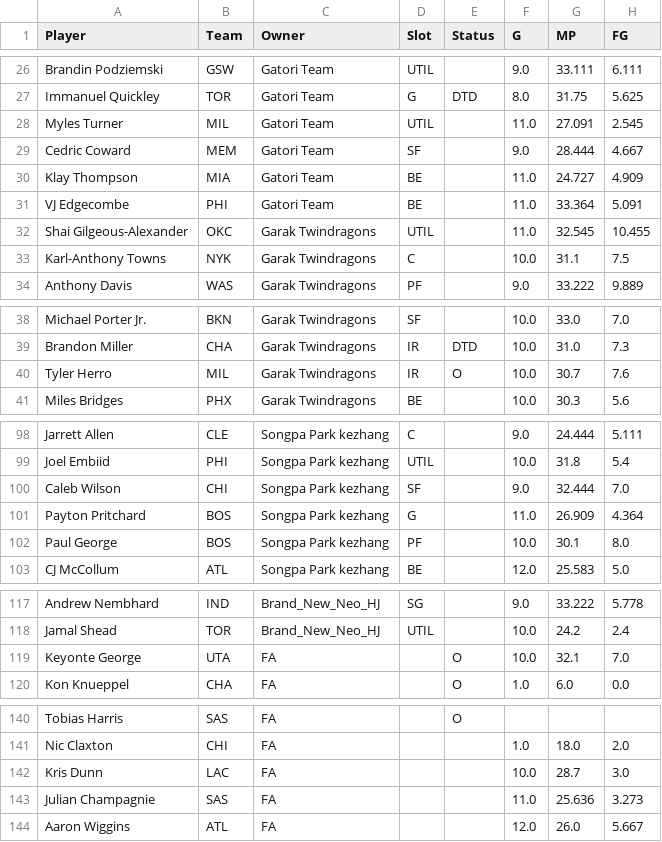
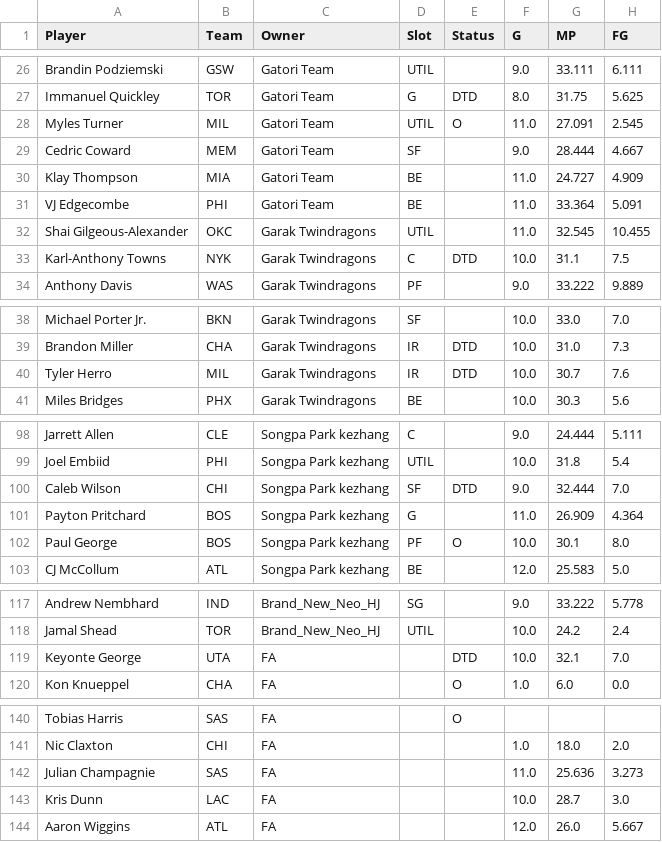
Before and after one commit to bconspicuous/hoops-board, a CSV file: g8/data/players_2027.csv, drawn as a sheet; only a part is shown, gaps mark what is left out; the diff covers the shown part only; the diff names each change by its address in the sheet, - before the commit and + after, or states it on an @@ line.

```diff
--- a/g8/data/players_2027.csv
+++ b/g8/data/players_2027.csv
-E28 (Status): (empty)
+E28 (Status): O
-E33 (Status): (empty)
+E33 (Status): DTD
-E40 (Status): O
+E40 (Status): DTD
-E100 (Status): (empty)
+E100 (Status): DTD
-E102 (Status): (empty)
+E102 (Status): O
-E119 (Status): O
+E119 (Status): DTD
@@ row 143 moved to row 142: Julian Champagnie @@
```
Also changed, not shown: 1 added row, 1 removed row, 34 moved rows and 6 edited cells elsewhere in this file, 8 other files.
